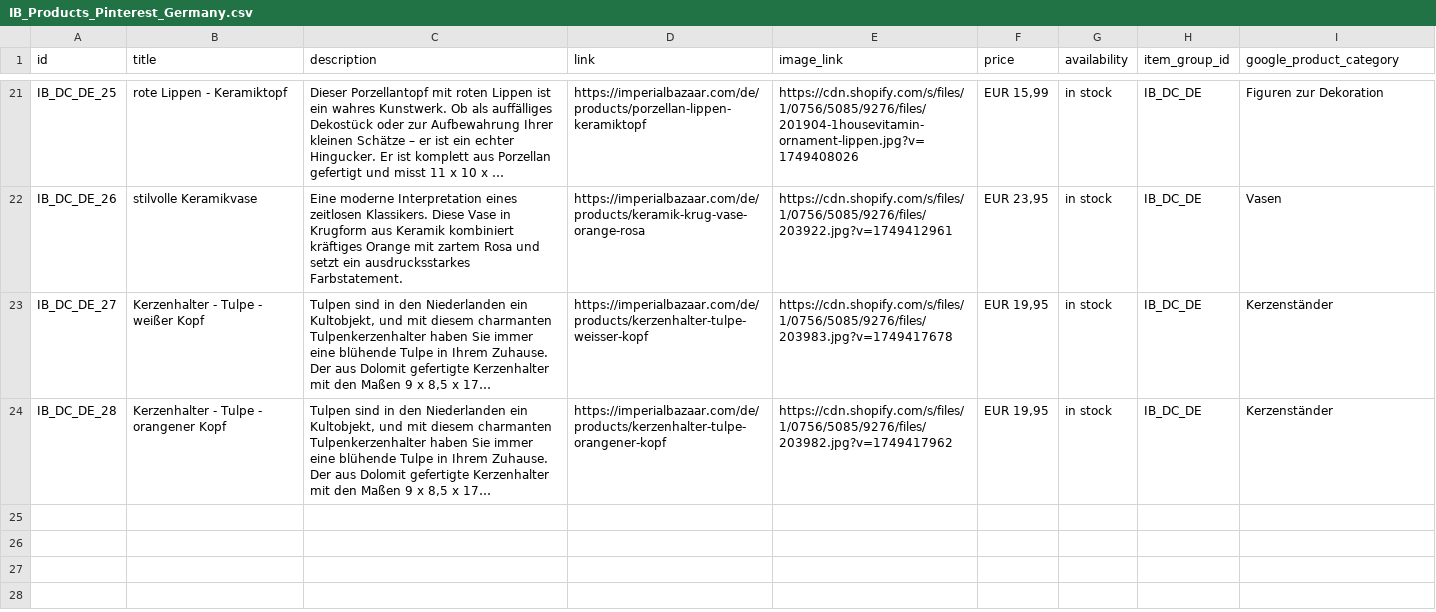
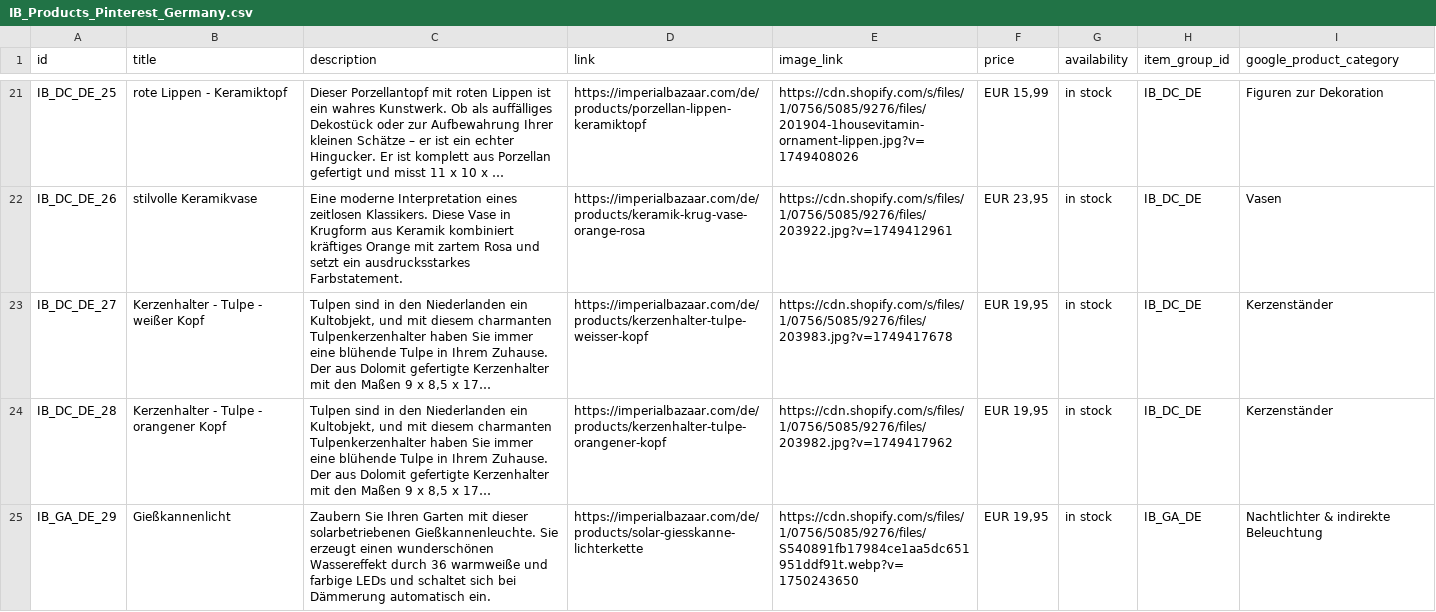
Before and after one commit to Iago0815/IB, a CSV file: IB_Products_Pinterest_Germany.csv, drawn as a sheet; only a part is shown, gaps mark what is left out; long unchanged cells end in …; the diff names each change by its address in the sheet, - before the commit and + after, or states it on an @@ line.

Commit message:
update data

```diff
--- a/IB_Products_Pinterest_Germany.csv
+++ b/IB_Products_Pinterest_Germany.csv
+row 25: IB_GA_DE_29 | Gießkannenlicht | Zaubern Sie Ihren Garten mit dieser solarbetriebenen Gießkannenleuchte. Sie erzeugt einen wunderschönen Wassereffekt durch 36 warmweiße und farbige LEDs und schaltet sich bei Dämmerung automatisch ein. | https://imperialbazaar.com/de/products/solar-giesskanne-lichterkette | https://cdn.shopify.com/s/files/1/0756/5085/9276/files/S540891fb17984ce1aa5dc651951ddf91t.webp?v=1750243650 | EUR 19,95 | in stock | IB_GA_DE | Nachtlichter & indirekte Beleuchtung
```
